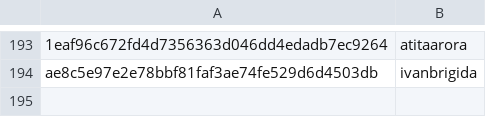
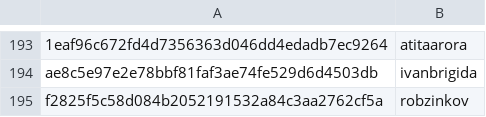
Before and after one commit to DataTalksClub/datatalksclub.github.io, a CSV file: scripts/data/hashes.csv, drawn as a sheet; only a part is shown, gaps mark what is left out; the diff names each change by its address in the sheet, - before the commit and + after, or states it on an @@ line.

```diff
--- a/scripts/data/hashes.csv
+++ b/scripts/data/hashes.csv
+row 195: f2825f5c58d084b2052191532a84c3aa2762cf5a | robzinkov
```
Also changed, not shown: 3 other files.
